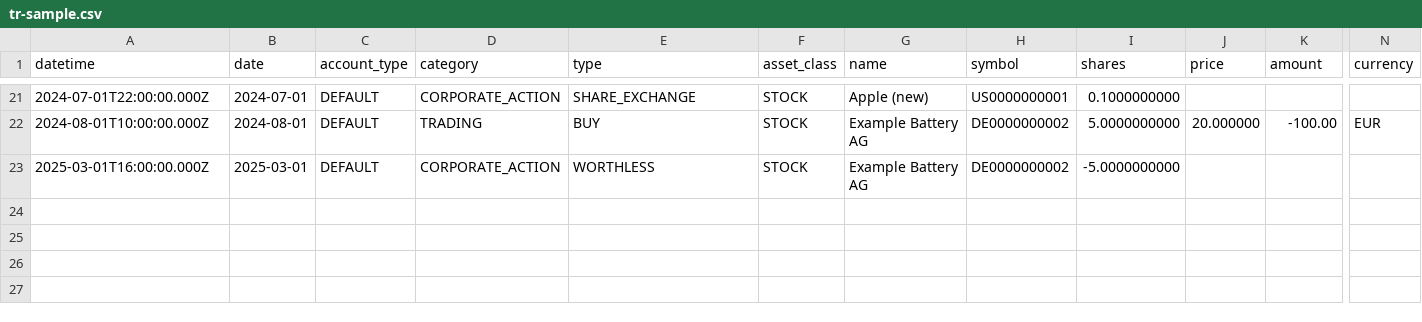
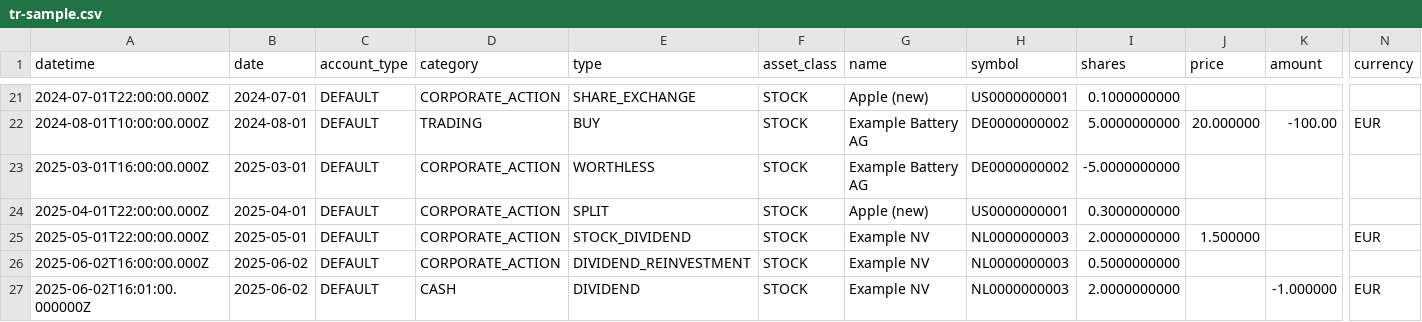
Before and after one commit to waldonso2/wealthfolio-importer-addon, a CSV file: src/__fixtures__/tr-sample.csv, drawn as a sheet; only a part is shown, gaps mark what is left out; rows hold the shown columns only; the diff names each change by its address in the sheet, - before the commit and + after, or states it on an @@ line.

```diff
--- a/src/__fixtures__/tr-sample.csv
+++ b/src/__fixtures__/tr-sample.csv
+row 24: 2025-04-01T22:00:00.000Z | 2025-04-01 | DEFAULT | CORPORATE_ACTION | SPLIT | STOCK | Apple (new) | US0000000001 | 0.3000000000
+row 25: 2025-05-01T22:00:00.000Z | 2025-05-01 | DEFAULT | CORPORATE_ACTION | STOCK_DIVIDEND | STOCK | Example NV | NL0000000003 | 2.0000000000 | 1.500000 |  | EUR
+row 26: 2025-06-02T16:00:00.000Z | 2025-06-02 | DEFAULT | CORPORATE_ACTION | DIVIDEND_REINVESTMENT | STOCK | Example NV | NL0000000003 | 0.5000000000
+row 27: 2025-06-02T16:01:00.000000Z | 2025-06-02 | DEFAULT | CASH | DIVIDEND | STOCK | Example NV | NL0000000003 | 2.0000000000 |  | -1.000000 | EUR
```
Also changed, not shown: 1 other file.
